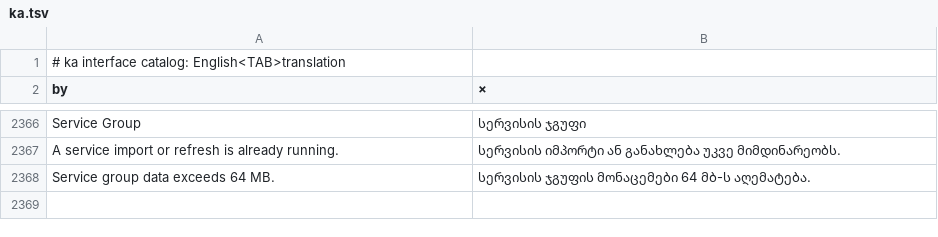
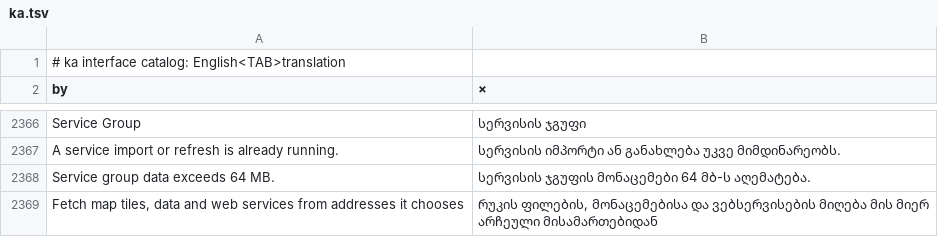
Before and after one commit to A-talebifard/RustGIS, a TSV file: crates/ui-egui/src/i18n/ka.tsv, drawn as a sheet; only a part is shown, gaps mark what is left out.

Commit message:
fix(plugins): say what the network permission covers in the install prompt (#430)
The install prompt described `network` as "Load map tiles from addresses
it chooses", but it also lets a plugin download data files (layer.addUrl)
and run the commands that query web services. Say so, and translate it:
the old string had no entry in any catalog, so it always showed in
English. A test now checks every permission's description is translated
in every language.

Follows opengeos/rustgis-plugins#12.

```diff
--- a/crates/ui-egui/src/i18n/ka.tsv
+++ b/crates/ui-egui/src/i18n/ka.tsv
@@ -2368 +2368,2 @@ A service import or refresh is already running.	სერვისის იმ
 Service group data exceeds 64 MB.	სერვისის ჯგუფის მონაცემები 64 მბ-ს აღემატება.
+Fetch map tiles, data and web services from addresses it chooses	რუკის ფილების, მონაცემებისა და ვებსერვისების მიღება მის მიერ არჩეული მისამართებიდან
```
Also changed, not shown: crates/ui-egui/src/i18n/az.tsv, crates/ui-egui/src/i18n/fr.tsv, 14 other files.
